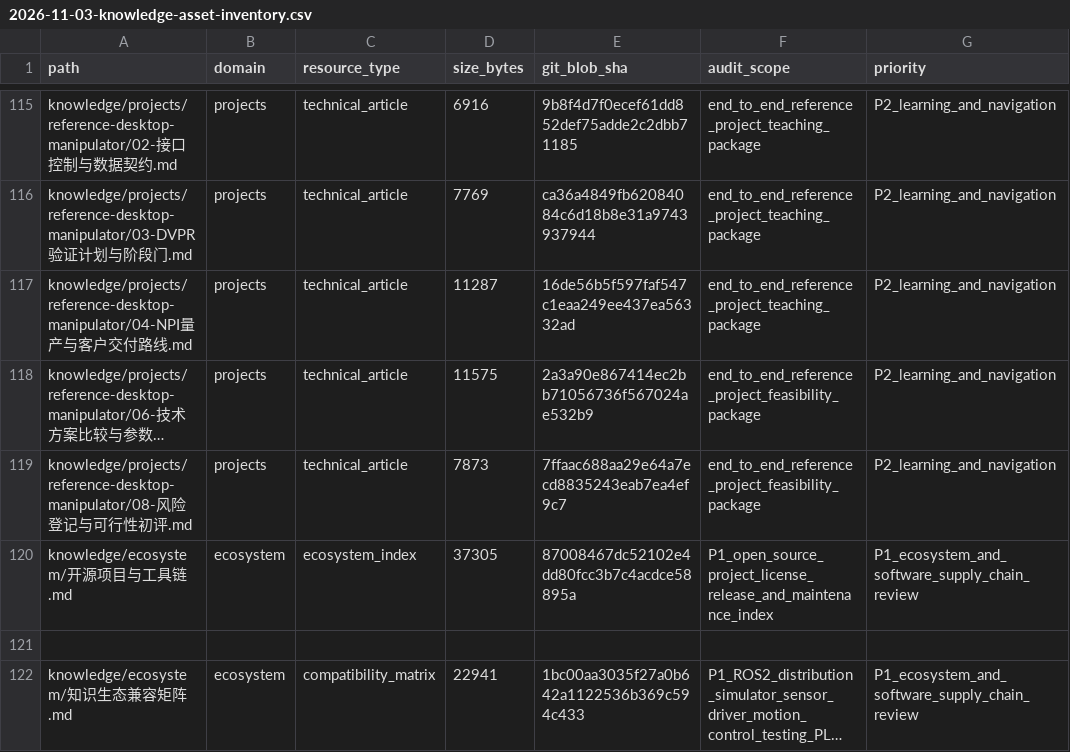
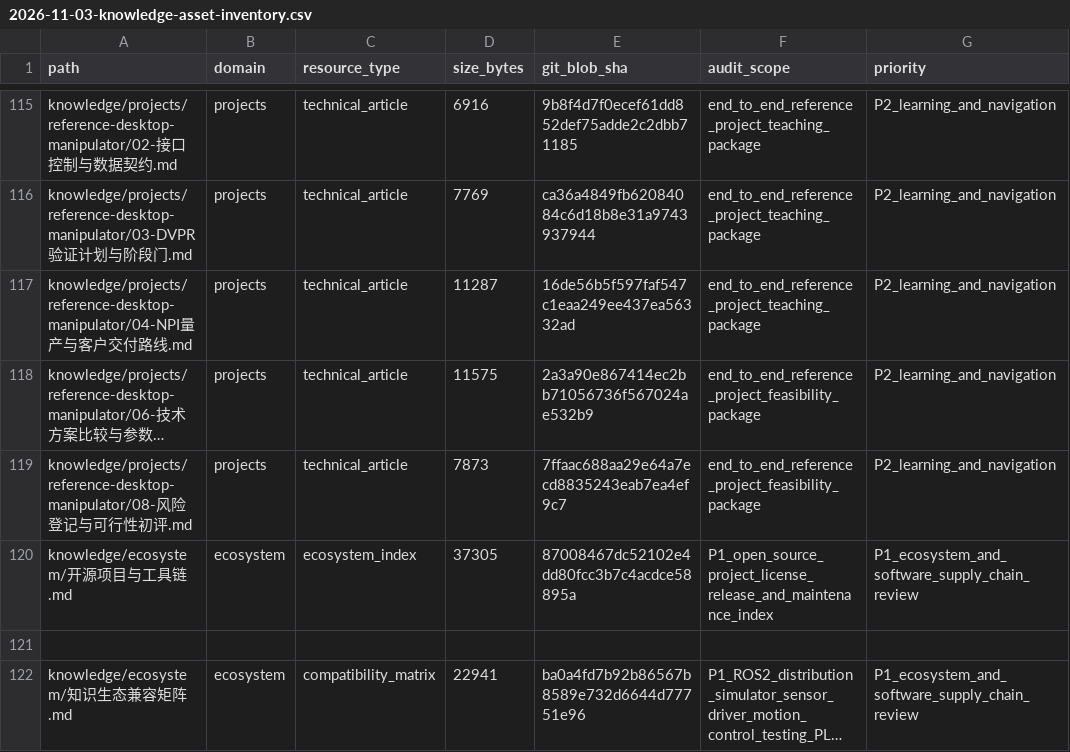
Before and after one commit to rexyll/robot_knowledgebasement, a CSV file: docs/audits/2026-11-03-knowledge-asset-inventory.csv, drawn as a sheet; only a part is shown, gaps mark what is left out; long unchanged cells end in …; the diff names each change by its address in the sheet, - before the commit and + after, or states it on an @@ line.

Commit message:
Refresh compatibility matrix asset checksum after heading fix

```diff
--- a/docs/audits/2026-11-03-knowledge-asset-inventory.csv
+++ b/docs/audits/2026-11-03-knowledge-asset-inventory.csv
-E122 (git_blob_sha): 1bc00aa3035f27a0b642a1122536b369c594c433
+E122 (git_blob_sha): ba0a4fd7b92b86567b8589e732d6644d77751e96
```
